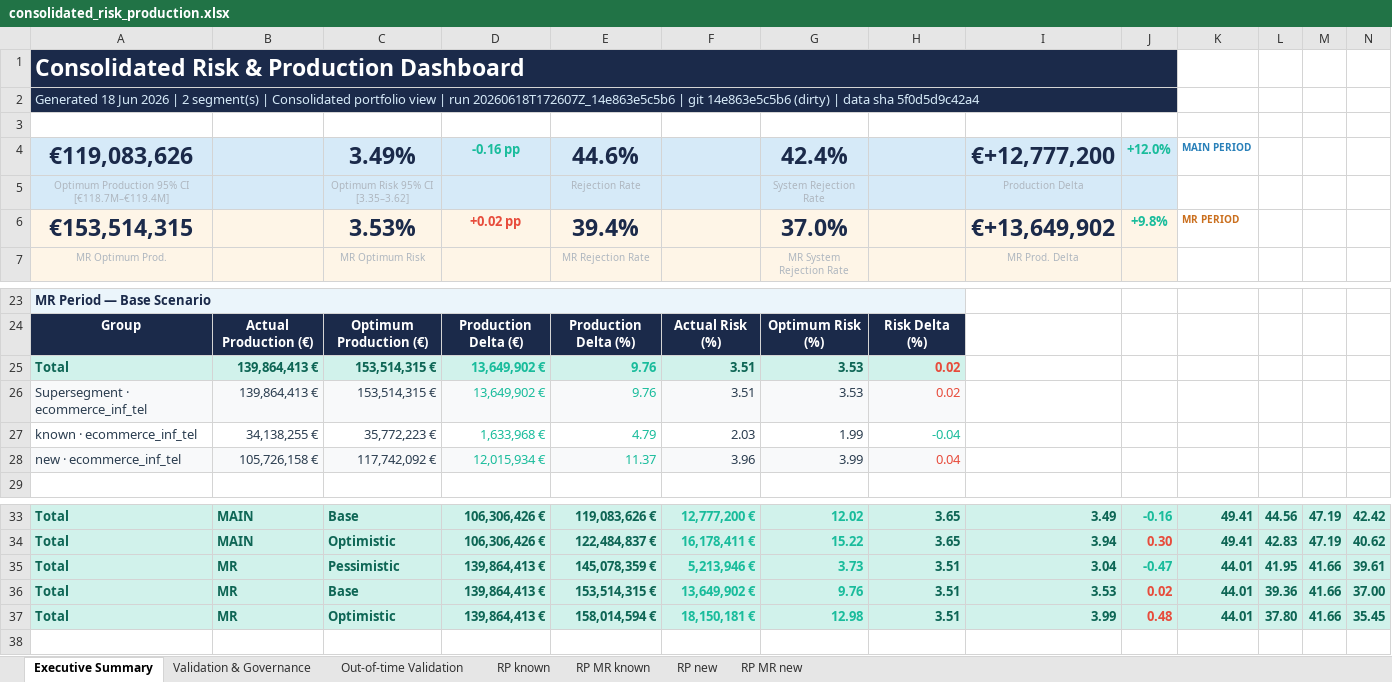
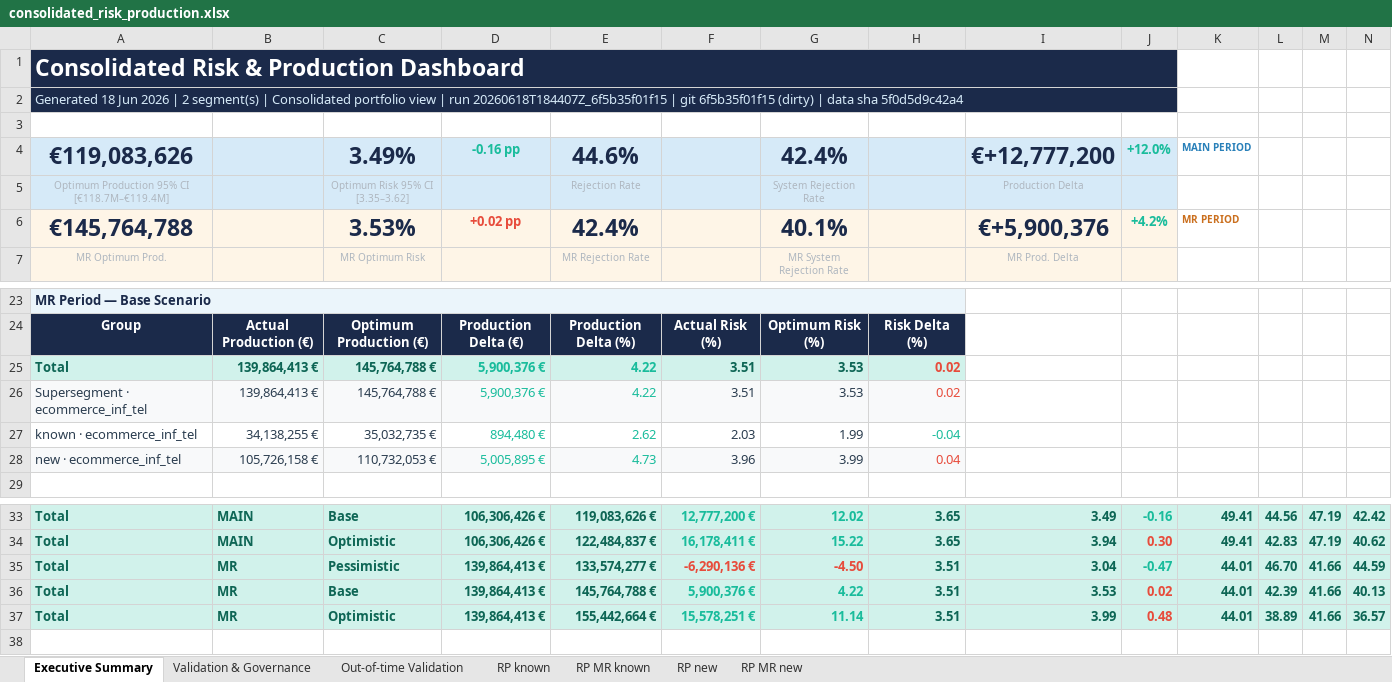
Before and after one commit to iocariz/scoring_tools, an Excel workbook: output/consolidated_risk_production.xlsx, sheet Executive Summary, drawn as a sheet; only a part is shown, gaps mark what is left out; values as stored, in another font and other column widths than the file's, no borders; removed rows and columns are numbered as before the commit, all else as after; rows hold the shown columns only; the diff covers the shown part only; the diff names each change by its address in the sheet, - before the commit and + after, or states it on an @@ line.

```diff
--- a/output/consolidated_risk_production.xlsx (sheet Executive Summary)
+++ b/output/consolidated_risk_production.xlsx (sheet Executive Summary)
-A2: …| run 20260618T172607Z_14e863e5c5b6 | git 14e863e5c5b6 (dirty) |…
+A2: …| run 20260618T184407Z_6f5b35f01f15 | git 6f5b35f01f15 (dirty) |…
-row 6: €153,514,315 |  | 3.53% | +0.02 pp | 39.4% |  | 37.0% |  | €+13,649,902 | +9.8% | MR PERIOD
+row 6: €145,764,788 |  | 3.53% | +0.02 pp | 42.4% |  | 40.1% |  | €+5,900,376 | +4.2% | MR PERIOD
-C25:C26: 153,514,315 €
+C25:C26: 145,764,788 €
-D25:D26: 13,649,902 €
+D25:D26: 5,900,376 €
-E25:E26: 9.76
+E25:E26: 4.22
-C27: 35,772,223 €
+C27: 35,032,735 €
-D27: 1,633,968 €
+D27: 894,480 €
-E27: 4.79
+E27: 2.62
-C28: 117,742,092 €
+C28: 110,732,053 €
-D28: 12,015,934 €
+D28: 5,005,895 €
-E28: 11.37
+E28: 4.73
-E35: 145,078,359 €
+E35: 133,574,277 €
-F35: 5,213,946 €
+F35: -6,290,136 €
-F35:G35 text colour: #1ABC9C
+F35:G35 text colour: #E74C3C
-G35: 3.73
+G35: -4.50
-L35: 41.95
+L35: 46.70
-N35: 39.61
+N35: 44.59
-E36: 153,514,315 €
+E36: 145,764,788 €
-F36: 13,649,902 €
+F36: 5,900,376 €
-G36: 9.76
+G36: 4.22
-L36: 39.36
+L36: 42.39
-N36: 37.00
+N36: 40.13
-E37: 158,014,594 €
+E37: 155,442,664 €
-F37: 18,150,181 €
+F37: 15,578,251 €
-G37: 12.98
+G37: 11.14
-L37: 37.80
+L37: 38.89
-N37: 35.45
+N37: 36.57
```
Also changed, not shown: 10 edited cells elsewhere in this sheet, sheet Validation & Governance, 5 other files.
